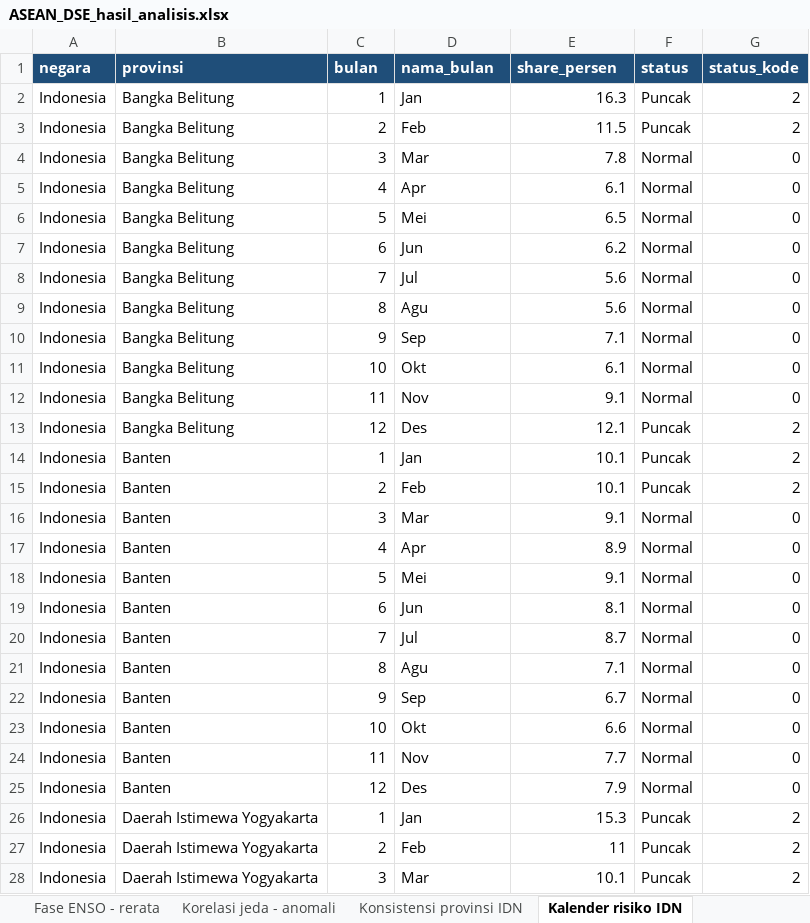
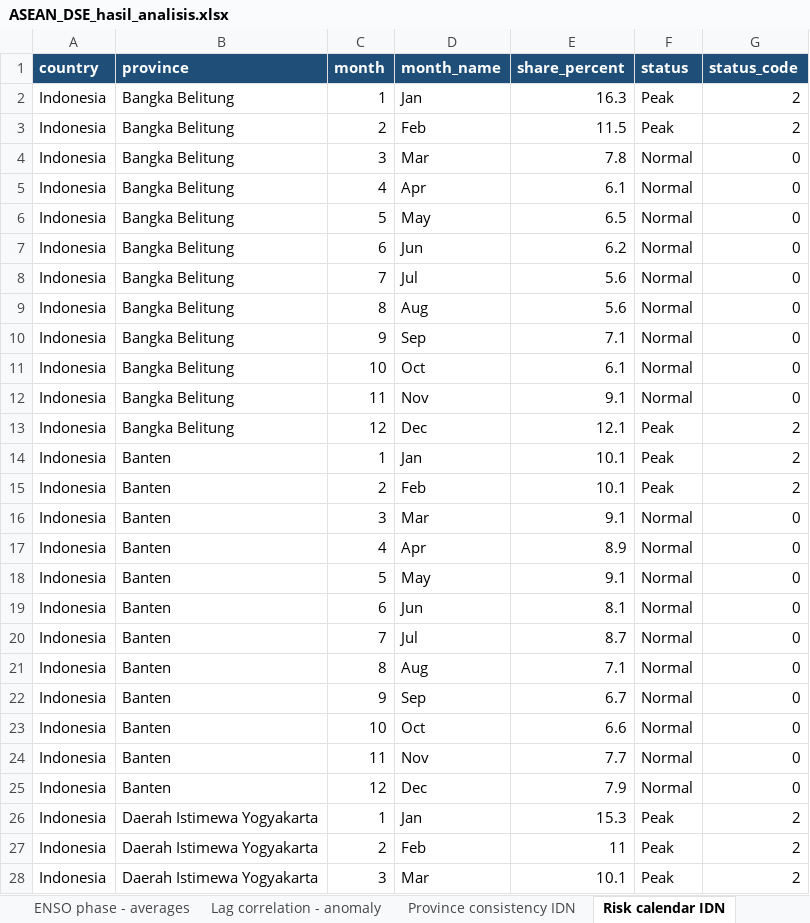
Before and after one commit to Alvnvnc/AseanDSE-2026, an Excel workbook: ekspor-xlsx/ASEAN_DSE_hasil_analisis.xlsx, sheet Risk calendar IDN, drawn as a sheet; only a part is shown; values as stored, in another font and other column widths than the file's, no borders; removed rows and columns are numbered as before the commit, all else as after; the diff covers the shown part only; the diff names each change by its address in the sheet, - before the commit and + after, or states it on an @@ line.

```diff
--- a/ekspor-xlsx/ASEAN_DSE_hasil_analisis.xlsx (sheet Risk calendar IDN)
+++ b/ekspor-xlsx/ASEAN_DSE_hasil_analisis.xlsx (sheet Risk calendar IDN)
-sheet tab: Fase ENSO - rerata
+sheet tab: ENSO phase - averages
-sheet tab: Korelasi jeda - anomali
+sheet tab: Lag correlation - anomaly
-sheet tab: Konsistensi provinsi IDN
+sheet tab: Province consistency IDN
-sheet tab: Kalender risiko IDN
+sheet tab: Risk calendar IDN
-row 1: negara | provinsi | bulan | nama_bulan | share_persen | status | status_kode
+row 1: country | province | month | month_name | share_percent | status | status_code
-F2:F3: Puncak
+F2:F3: Peak
-D6: Mei
+D6: May
-D9: Agu
+D9: Aug
-D11: Okt
+D11: Oct
-D13: Des
+D13: Dec
-F13:F15: Puncak
+F13:F15: Peak
-D18: Mei
+D18: May
-D21: Agu
+D21: Aug
-D23: Okt
+D23: Oct
-D25: Des
+D25: Dec
-F26:F28: Puncak
+F26:F28: Peak
```
Also changed, not shown: 226 edited cells elsewhere in this sheet, sheet Monthly series IDN-THA, sheet Risk calendar THA, sheet Dengue national annual, sheet Key figures, sheet Contents, sheet Province consistency IDN, 14 more sheets, other sheet tabs, ekspor-xlsx/sac/bencana_kabkota_indonesia.xlsx, ekspor-xlsx/sac/kota_asean_paparan_banjir.xlsx, 12 other files.
